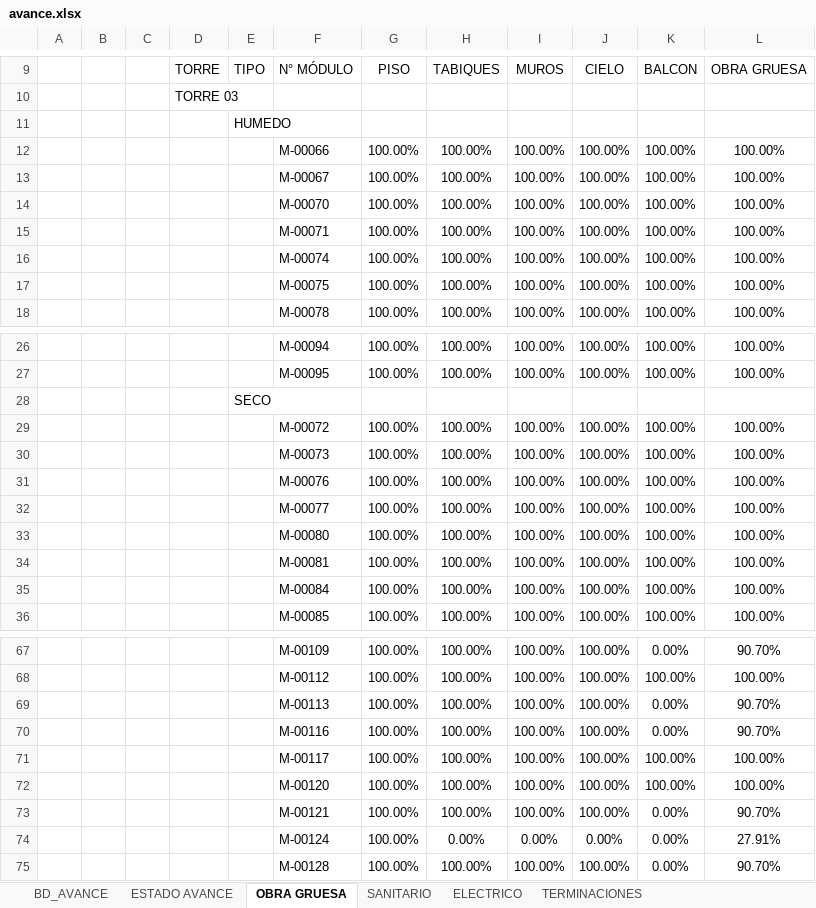
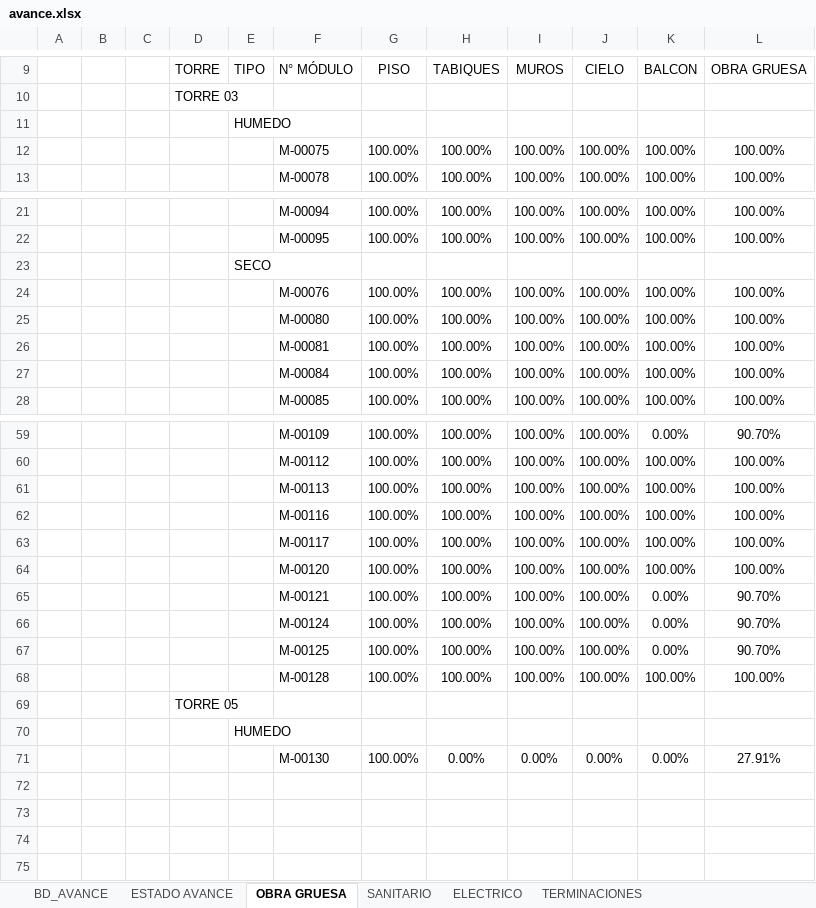
Before and after one commit to ArielPint/LA-CHACRA, an Excel workbook: data/avance.xlsx, sheet OBRA GRUESA, drawn as a sheet; only a part is shown, gaps mark what is left out; values as stored, in another font and other column widths than the file's, no borders; charts and pictures and conditional formats not drawn; removed rows and columns are numbered as before the commit, all else as after; the diff covers the shown part only; the diff names each change by its address in the sheet, - before the commit and + after, or states it on an @@ line.

```diff
--- a/data/avance.xlsx (sheet OBRA GRUESA)
+++ b/data/avance.xlsx (sheet OBRA GRUESA)
-row 12:  |  |  |  |  | M-00066 | 100.00% | 100.00% | 100.00% | 100.00% | 100.00% | 100.00%
-row 13:  |  |  |  |  | M-00067 | 100.00% | 100.00% | 100.00% | 100.00% | 100.00% | 100.00%
-row 14:  |  |  |  |  | M-00070 | 100.00% | 100.00% | 100.00% | 100.00% | 100.00% | 100.00%
-row 15:  |  |  |  |  | M-00071 | 100.00% | 100.00% | 100.00% | 100.00% | 100.00% | 100.00%
-row 16:  |  |  |  |  | M-00074 | 100.00% | 100.00% | 100.00% | 100.00% | 100.00% | 100.00%
-row 29:  |  |  |  |  | M-00072 | 100.00% | 100.00% | 100.00% | 100.00% | 100.00% | 100.00%
-row 30:  |  |  |  |  | M-00073 | 100.00% | 100.00% | 100.00% | 100.00% | 100.00% | 100.00%
-row 32:  |  |  |  |  | M-00077 | 100.00% | 100.00% | 100.00% | 100.00% | 100.00% | 100.00%
-K61:K62: 0.00%
+K61:K62: 100.00%
-L61:L62: 90.70%
+L61:L62: 100.00%
-row 74:  |  |  |  |  | M-00124 | 100.00% | 0.00% | 0.00% | 0.00% | 0.00% | 27.91%
-F66: M-00128
+F66: M-00124
+row 67:  |  |  |  |  | M-00125 | 100.00% | 100.00% | 100.00% | 100.00% | 0.00% | 90.70%
+row 68:  |  |  |  |  | M-00128 | 100.00% | 100.00% | 100.00% | 100.00% | 100.00% | 100.00%
+row 69:  |  |  | TORRE 05
+row 70:  |  |  |  | HUMEDO
+row 71:  |  |  |  |  | M-00130 | 100.00% | 0.00% | 0.00% | 0.00% | 0.00% | 27.91%
```
Also changed, not shown: 1 added row, 1 removed row and 3 edited cells elsewhere in this sheet, sheet BD_AVANCE, sheet TERMINACIONES, sheet ESTADO AVANCE, sheet SANITARIO, hidden cells.
